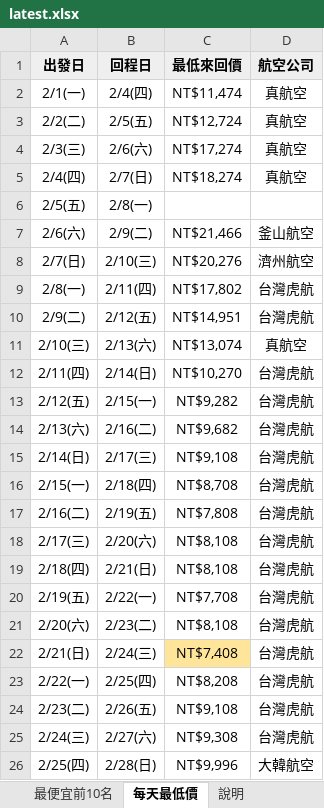
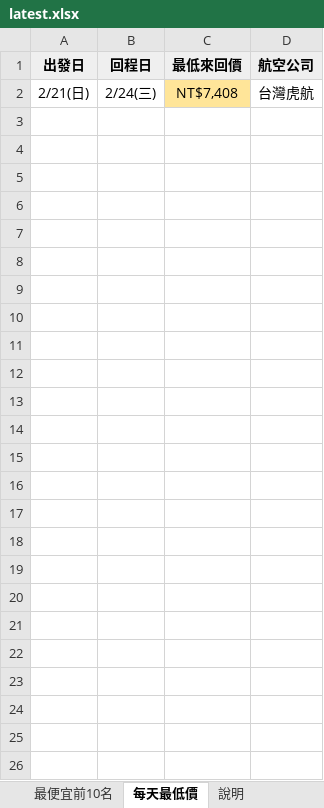
Before and after one commit to smostrad-creator/deal-watch, an Excel workbook: docs/results/latest.xlsx, sheet 每天最低價, drawn as a sheet; values as stored, in another font and other column widths than the file's, no borders; the diff names each change by its address in the sheet, - before the commit and + after, or states it on an @@ line.

```diff
--- a/docs/results/latest.xlsx (sheet 每天最低價)
+++ b/docs/results/latest.xlsx (sheet 每天最低價)
-row 2: 2/1(一) | 2/4(四) | NT$11,474 | 真航空
-row 3: 2/2(二) | 2/5(五) | NT$12,724 | 真航空
-row 4: 2/3(三) | 2/6(六) | NT$17,274 | 真航空
-row 5: 2/4(四) | 2/7(日) | NT$18,274 | 真航空
-row 6: 2/5(五) | 2/8(一)
-row 7: 2/6(六) | 2/9(二) | NT$21,466 | 釜山航空
-row 8: 2/7(日) | 2/10(三) | NT$20,276 | 濟州航空
-row 9: 2/8(一) | 2/11(四) | NT$17,802 | 台灣虎航
-row 10: 2/9(二) | 2/12(五) | NT$14,951 | 台灣虎航
-row 11: 2/10(三) | 2/13(六) | NT$13,074 | 真航空
-row 12: 2/11(四) | 2/14(日) | NT$10,270 | 台灣虎航
-row 13: 2/12(五) | 2/15(一) | NT$9,282 | 台灣虎航
-row 14: 2/13(六) | 2/16(二) | NT$9,682 | 台灣虎航
-row 15: 2/14(日) | 2/17(三) | NT$9,108 | 台灣虎航
-row 16: 2/15(一) | 2/18(四) | NT$8,708 | 台灣虎航
-row 17: 2/16(二) | 2/19(五) | NT$7,808 | 台灣虎航
-row 18: 2/17(三) | 2/20(六) | NT$8,108 | 台灣虎航
-row 19: 2/18(四) | 2/21(日) | NT$8,108 | 台灣虎航
-row 20: 2/19(五) | 2/22(一) | NT$7,708 | 台灣虎航
-row 21: 2/20(六) | 2/23(二) | NT$8,108 | 台灣虎航
-row 23: 2/22(一) | 2/25(四) | NT$8,208 | 台灣虎航
-row 24: 2/23(二) | 2/26(五) | NT$9,108 | 台灣虎航
-row 25: 2/24(三) | 2/27(六) | NT$9,308 | 台灣虎航
-row 26: 2/25(四) | 2/28(日) | NT$9,996 | 大韓航空
```
Also changed, not shown: sheet 最便宜前10名, sheet 說明, 1 other file.
